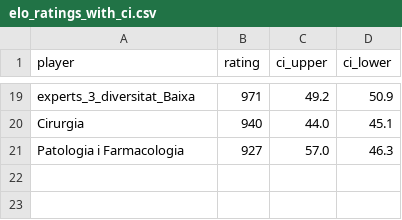
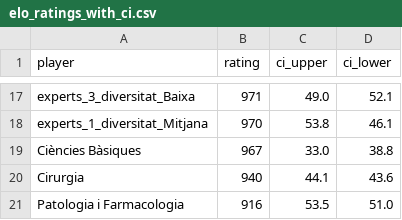
Before and after one commit to nilsduran/PIA, a CSV file: elo_ratings_with_ci.csv, drawn as a sheet; only a part is shown, gaps mark what is left out; addresses are those after the commit; the diff covers the shown part only; the diff names each change by its address in the sheet, - before the commit and + after, or states it on an @@ line.

```diff
--- a/elo_ratings_with_ci.csv
+++ b/elo_ratings_with_ci.csv
-C17 (ci_upper): 49.2
+C17 (ci_upper): 49.0
-D17 (ci_lower): 50.9
+D17 (ci_lower): 52.1
+row 18: experts_1_diversitat_Mitjana | 970 | 53.8 | 46.1
+row 19: Ciències Bàsiques | 967 | 33.0 | 38.8
-C20 (ci_upper): 44.0
+C20 (ci_upper): 44.1
-D20 (ci_lower): 45.1
+D20 (ci_lower): 43.6
-B21 (rating): 927
+B21 (rating): 916
-C21 (ci_upper): 57.0
+C21 (ci_upper): 53.5
-D21 (ci_lower): 46.3
+D21 (ci_lower): 51.0
```
Also changed, not shown: 4 added rows, 6 removed rows and 22 edited cells elsewhere in this file, battle_votes.csv, 3 other files.
